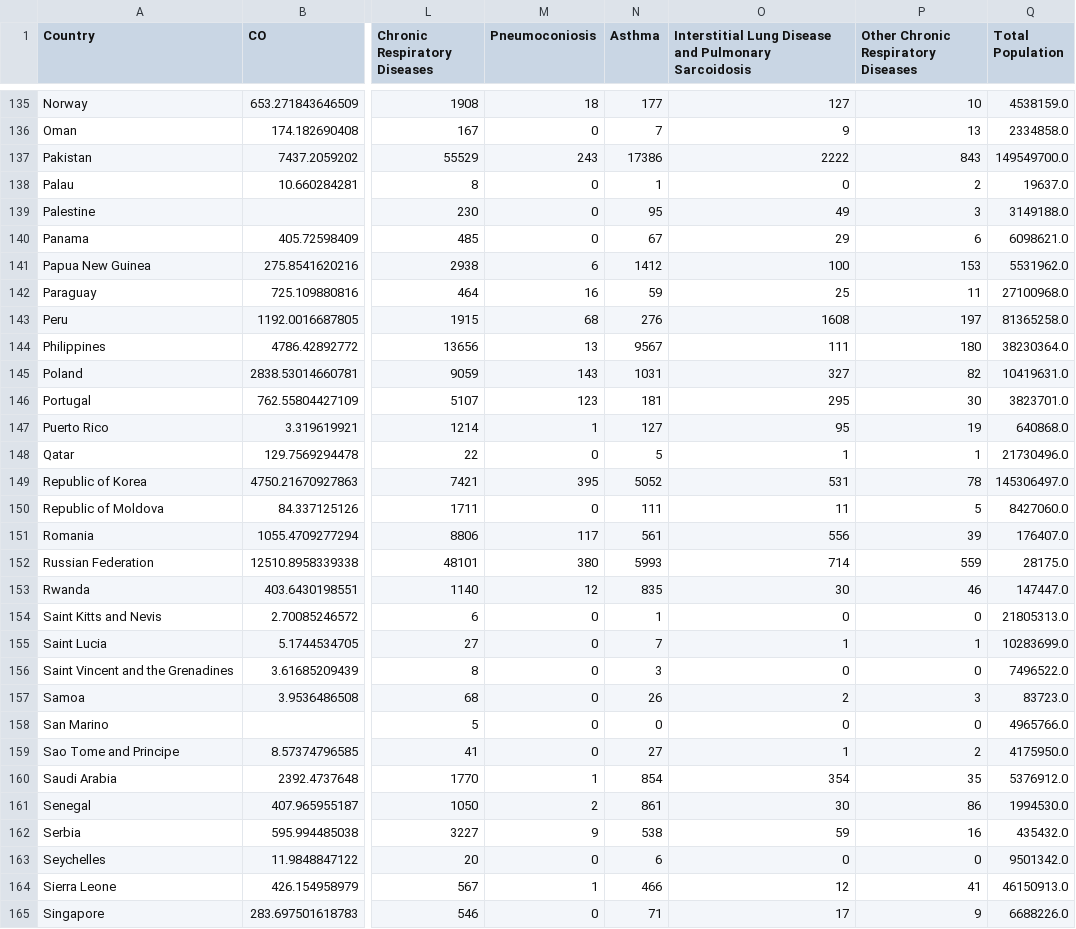
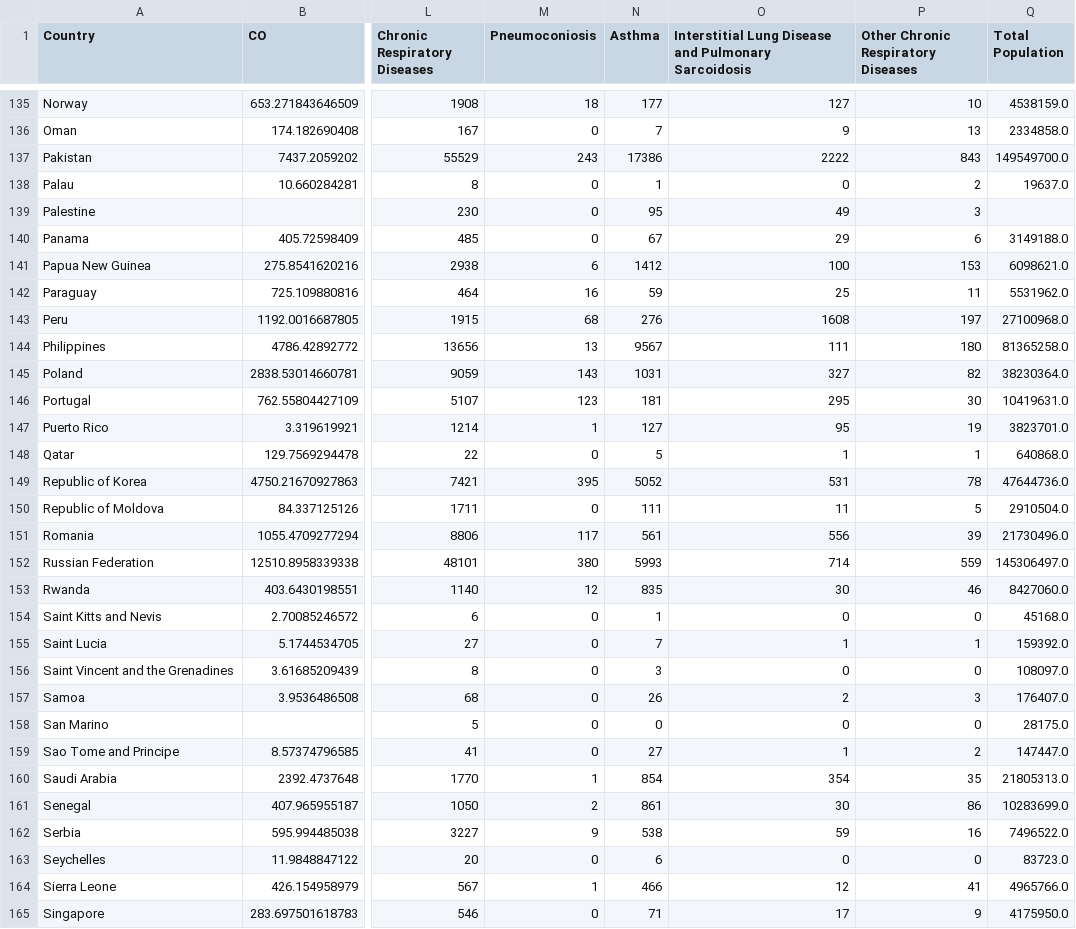
Before and after one commit to FranceschiAndrea/VisualAnalyticsProject, a CSV file: dataset/total_merge/2002.csv, drawn as a sheet; only a part is shown, gaps mark what is left out; the diff covers the shown part only; the diff names each change by its address in the sheet, - before the commit and + after, or states it on an @@ line.

```diff
--- a/dataset/total_merge/2002.csv
+++ b/dataset/total_merge/2002.csv
-Q139 (Total Population): 3149188.0
+Q139 (Total Population): (empty)
-Q140 (Total Population): 6098621.0
+Q140 (Total Population): 3149188.0
-Q141 (Total Population): 5531962.0
+Q141 (Total Population): 6098621.0
-Q142 (Total Population): 27100968.0
+Q142 (Total Population): 5531962.0
-Q143 (Total Population): 81365258.0
+Q143 (Total Population): 27100968.0
-Q144 (Total Population): 38230364.0
+Q144 (Total Population): 81365258.0
-Q145 (Total Population): 10419631.0
+Q145 (Total Population): 38230364.0
-Q146 (Total Population): 3823701.0
+Q146 (Total Population): 10419631.0
-Q147 (Total Population): 640868.0
+Q147 (Total Population): 3823701.0
-Q148 (Total Population): 21730496.0
+Q148 (Total Population): 640868.0
-Q149 (Total Population): 145306497.0
+Q149 (Total Population): 47644736.0
-Q150 (Total Population): 8427060.0
+Q150 (Total Population): 2910504.0
-Q151 (Total Population): 176407.0
+Q151 (Total Population): 21730496.0
-Q152 (Total Population): 28175.0
+Q152 (Total Population): 145306497.0
-Q153 (Total Population): 147447.0
+Q153 (Total Population): 8427060.0
-Q154 (Total Population): 21805313.0
+Q154 (Total Population): 45168.0
-Q155 (Total Population): 10283699.0
+Q155 (Total Population): 159392.0
-Q156 (Total Population): 7496522.0
+Q156 (Total Population): 108097.0
-Q157 (Total Population): 83723.0
+Q157 (Total Population): 176407.0
-Q158 (Total Population): 4965766.0
+Q158 (Total Population): 28175.0
-Q159 (Total Population): 4175950.0
+Q159 (Total Population): 147447.0
-Q160 (Total Population): 5376912.0
+Q160 (Total Population): 21805313.0
-Q161 (Total Population): 1994530.0
+Q161 (Total Population): 10283699.0
-Q162 (Total Population): 435432.0
+Q162 (Total Population): 7496522.0
-Q163 (Total Population): 9501342.0
+Q163 (Total Population): 83723.0
-Q164 (Total Population): 46150913.0
+Q164 (Total Population): 4965766.0
-Q165 (Total Population): 6688226.0
+Q165 (Total Population): 4175950.0
```
Also changed, not shown: 107 edited cells elsewhere in this file, dataset/total_merge/2000.csv, dataset/total_merge/2001.csv, 14 other files.
